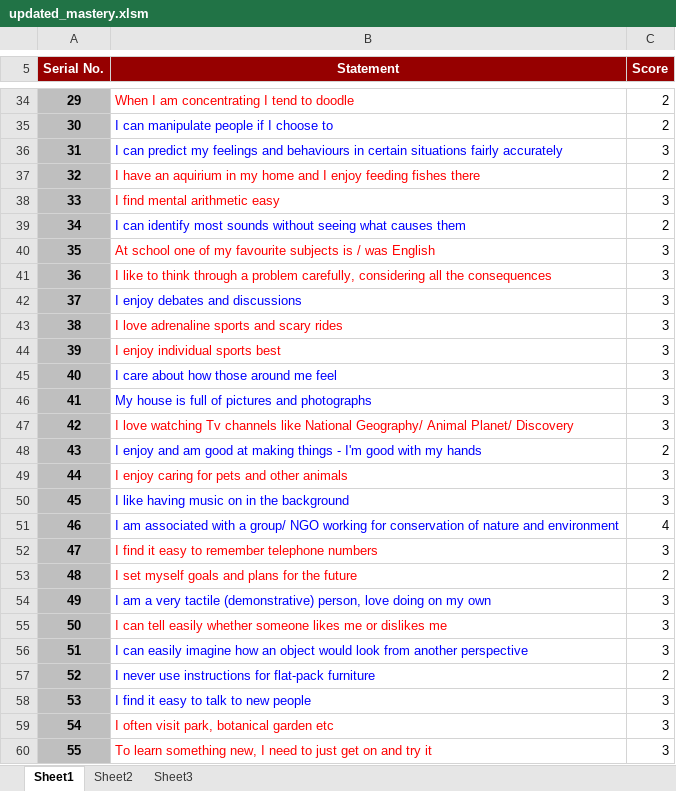
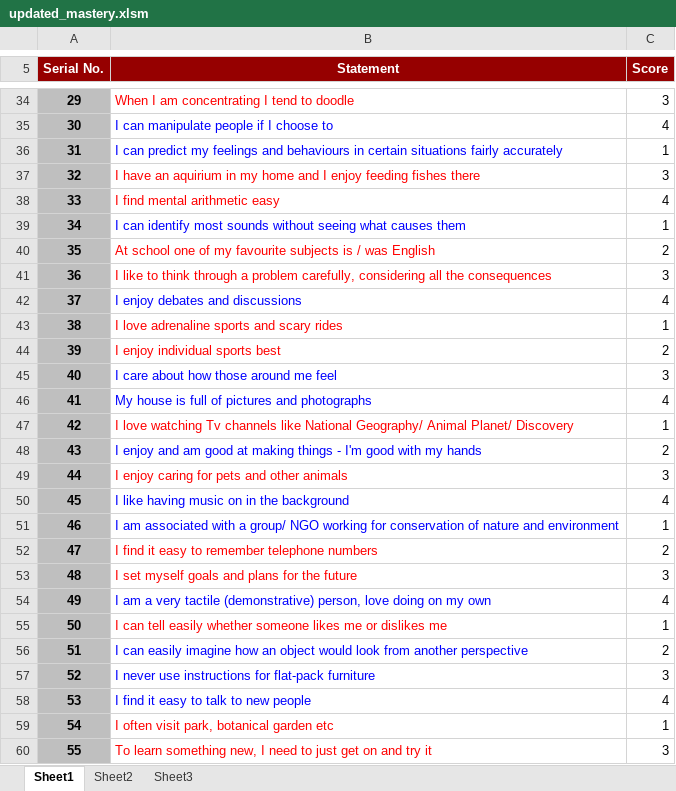
Before and after one commit to singhalmca04/api-intelligence, an Excel workbook: helpers/updated_mastery.xlsm, sheet Sheet1, drawn as a sheet; only a part is shown, gaps mark what is left out; values as stored, in another font and other column widths than the file's, no borders; charts and pictures not drawn; the diff covers the shown part only; the diff names each change by its address in the sheet, - before the commit and + after, or states it on an @@ line.

```diff
--- a/helpers/updated_mastery.xlsm (sheet Sheet1)
+++ b/helpers/updated_mastery.xlsm (sheet Sheet1)
-C34 (Score): 2
+C34 (Score): 3
-C35 (Score): 2
+C35 (Score): 4
-C36 (Score): 3
+C36 (Score): 1
-C37 (Score): 2
+C37 (Score): 3
-C38 (Score): 3
+C38 (Score): 4
-C39 (Score): 2
+C39 (Score): 1
-C40 (Score): 3
+C40 (Score): 2
-C42 (Score): 3
+C42 (Score): 4
-C43 (Score): 3
+C43 (Score): 1
-C44 (Score): 3
+C44 (Score): 2
-C46 (Score): 3
+C46 (Score): 4
-C47 (Score): 3
+C47 (Score): 1
-C50 (Score): 3
+C50 (Score): 4
-C51 (Score): 4
+C51 (Score): 1
-C52 (Score): 3
+C52 (Score): 2
-C53 (Score): 2
+C53 (Score): 3
-C54 (Score): 3
+C54 (Score): 4
-C55 (Score): 3
+C55 (Score): 1
-C56 (Score): 3
+C56 (Score): 2
-C57 (Score): 2
+C57 (Score): 3
-C58 (Score): 3
+C58 (Score): 4
-C59 (Score): 3
+C59 (Score): 1
```
Also changed, not shown: 44 edited cells elsewhere in this sheet, sheet Sheet2, 8 other files.
